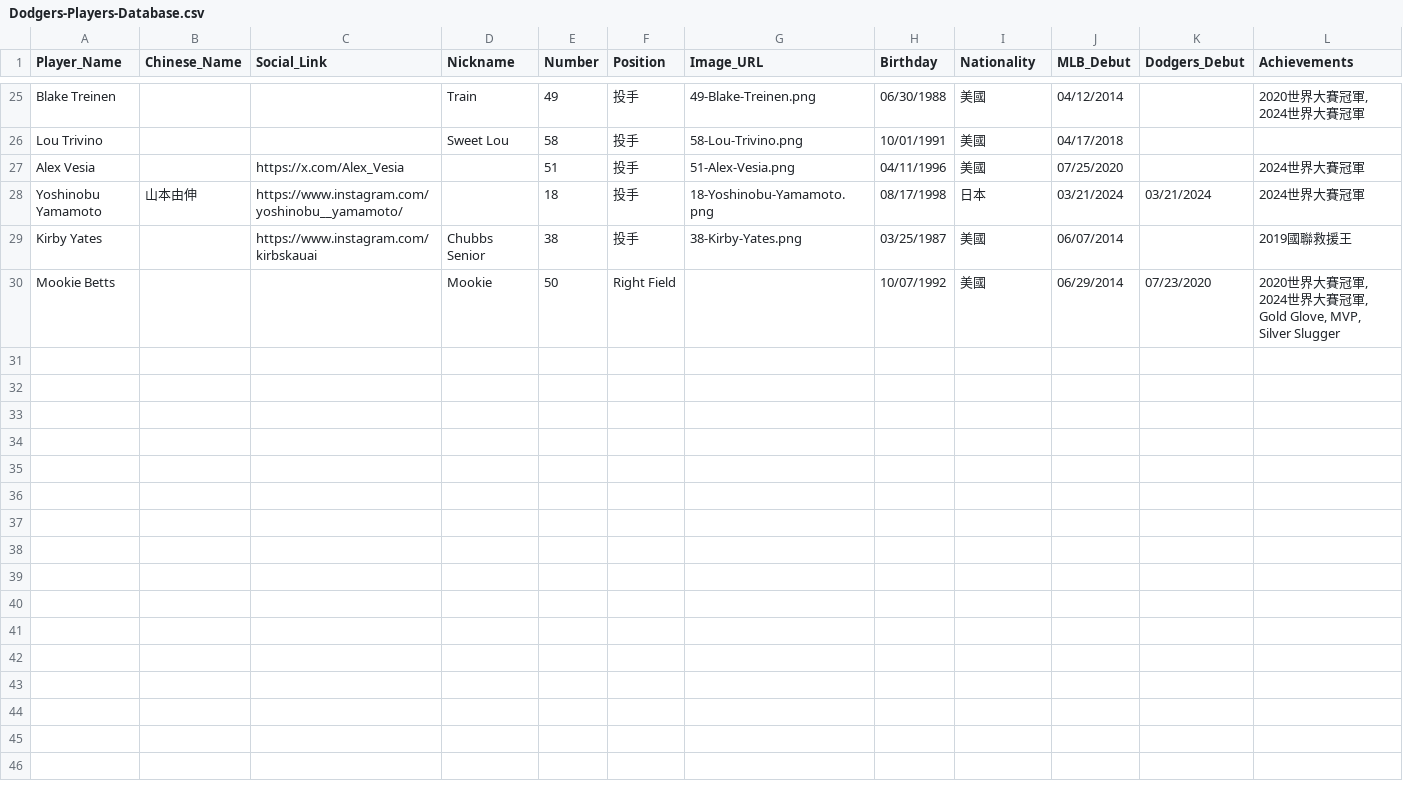
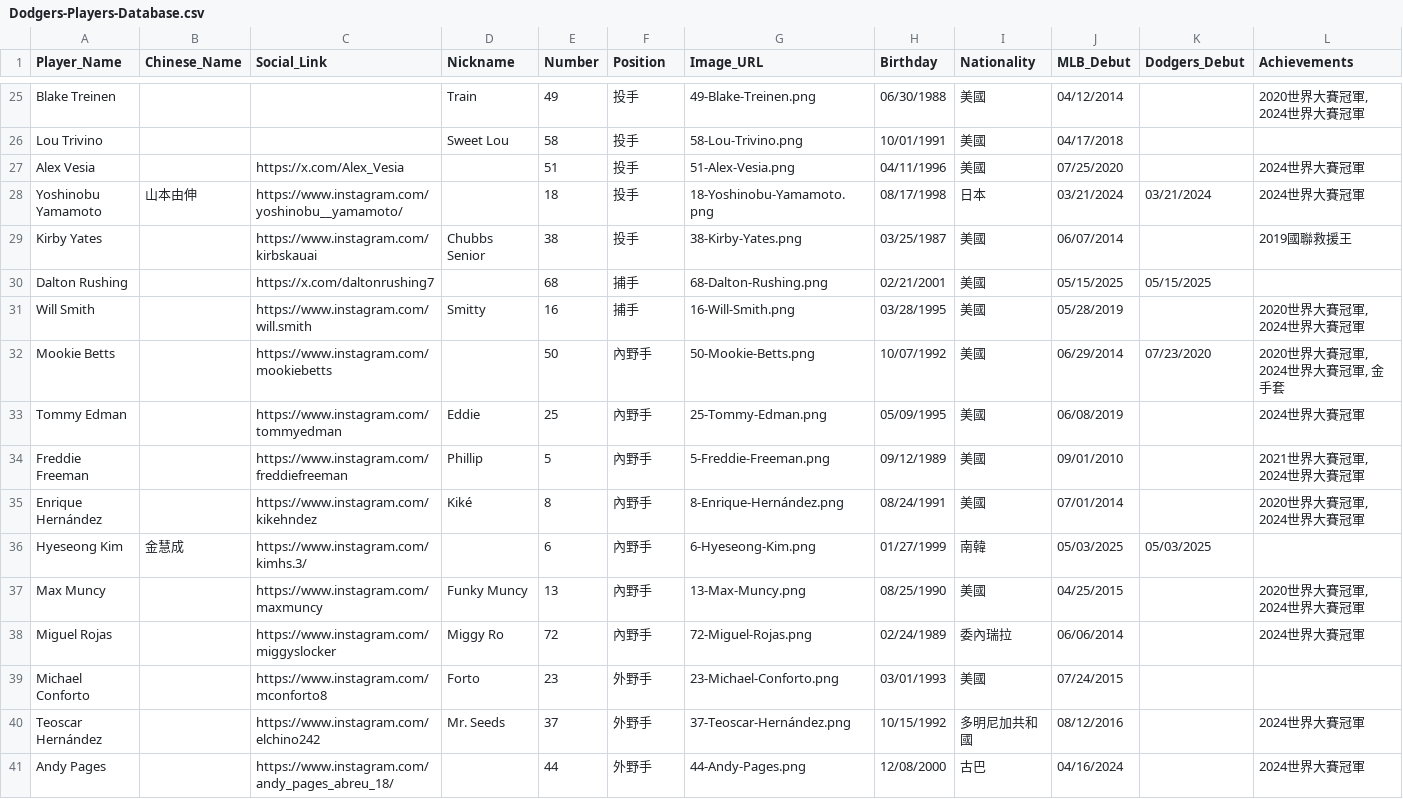
Before and after one commit to 91joys/MLBweb, a CSV file: src/assets/data/Dodgers-Players-Database.csv, drawn as a sheet; only a part is shown, gaps mark what is left out.

```diff
--- a/src/assets/data/Dodgers-Players-Database.csv
+++ b/src/assets/data/Dodgers-Players-Database.csv
@@ -29,2 +29,13 @@ Yoshinobu Yamamoto,山本由伸,https://www.instagram.com/yoshinobu__yamamoto/,,
 Kirby Yates,,https://www.instagram.com/kirbskauai,Chubbs Senior,38,投手,38-Kirby-Yates.png,03/25/1987,美國,06/07/2014,,2019國聯救援王
-Mookie Betts,,,Mookie,50,Right Field,,10/07/1992,美國,06/29/2014,07/23/2020,"2020世界大賽冠軍, 2024世界大賽冠軍, Gold Glove, MVP, Silver Slugger"
+Dalton Rushing,,https://x.com/daltonrushing7,,68,捕手,68-Dalton-Rushing.png,02/21/2001,美國,05/15/2025,05/15/2025,
+Will Smith,,https://www.instagram.com/will.smith,Smitty,16,捕手,16-Will-Smith.png,03/28/1995,美國,05/28/2019,,"2020世界大賽冠軍, 2024世界大賽冠軍"
+Mookie Betts,,https://www.instagram.com/mookiebetts,,50,內野手,50-Mookie-Betts.png,10/07/1992,美國,06/29/2014,07/23/2020,"2020世界大賽冠軍, 2024世界大賽冠軍, 金手套"
+Tommy Edman,,https://www.instagram.com/tommyedman,Eddie,25,內野手,25-Tommy-Edman.png,05/09/1995,美國,06/08/2019,,2024世界大賽冠軍
+Freddie Freeman,,https://www.instagram.com/freddiefreeman,Phillip,5,內野手,5-Freddie-Freeman.png,09/12/1989,美國,09/01/2010,,"2021世界大賽冠軍, 2024世界大賽冠軍"
+Enrique Hernández,,https://www.instagram.com/kikehndez,Kiké,8,內野手,8-Enrique-Hernández.png,08/24/1991,美國,07/01/2014,,"2020世界大賽冠軍, 2024世界大賽冠軍"
+Hyeseong Kim,金慧成 ,https://www.instagram.com/kimhs.3/,,6,內野手,6-Hyeseong-Kim.png,01/27/1999,南韓,05/03/2025,05/03/2025,
+Max Muncy,,https://www.instagram.com/maxmuncy,Funky Muncy,13,內野手,13-Max-Muncy.png,08/25/1990,美國,04/25/2015,,"2020世界大賽冠軍, 2024世界大賽冠軍"
+Miguel Rojas,,https://www.instagram.com/miggyslocker,Miggy Ro,72,內野手,72-Miguel-Rojas.png,02/24/1989,委內瑞拉,06/06/2014,,2024世界大賽冠軍
+Michael Conforto,,https://www.instagram.com/mconforto8,Forto,23,外野手,23-Michael-Conforto.png,03/01/1993,美國,07/24/2015,,
+Teoscar Hernández,,https://www.instagram.com/elchino242,Mr. Seeds,37,外野手,37-Teoscar-Hernández.png,10/15/1992,多明尼加共和國,08/12/2016,,2024世界大賽冠軍
+Andy Pages,,https://www.instagram.com/andy_pages_abreu_18/,,44,外野手,44-Andy-Pages.png,12/08/2000,古巴,04/16/2024,,2024世界大賽冠軍
```
Also changed, not shown: 12 other files.
